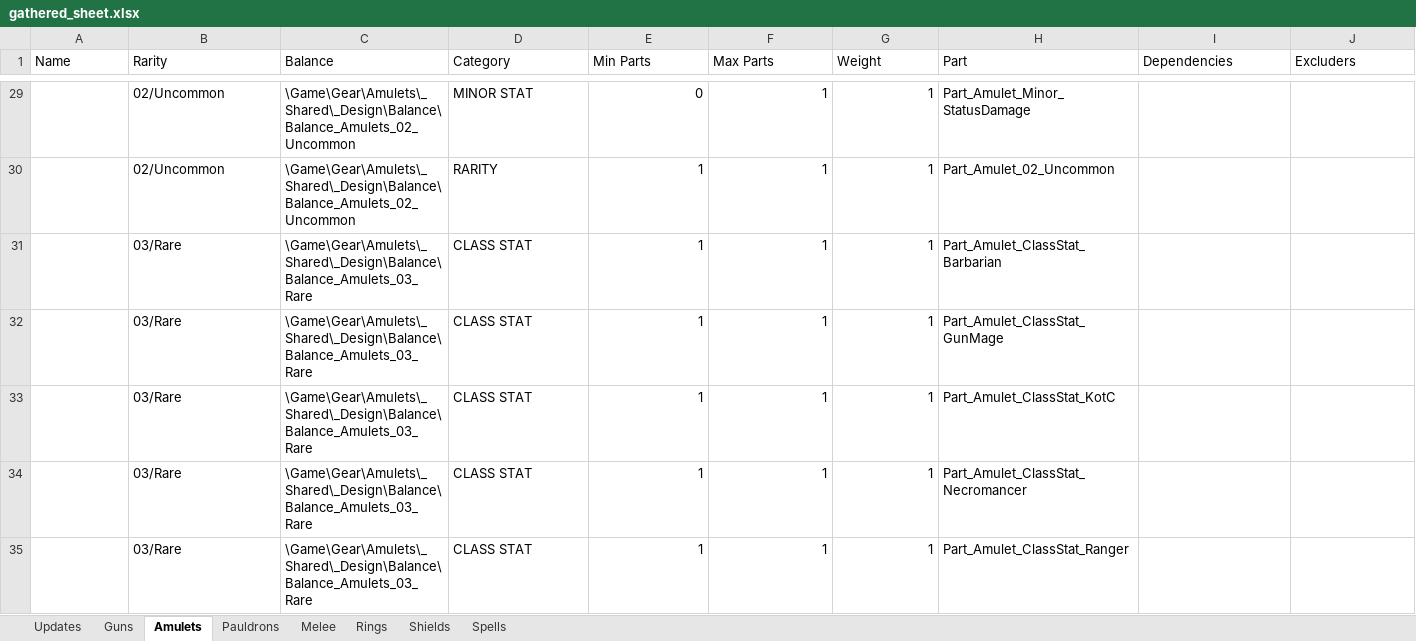
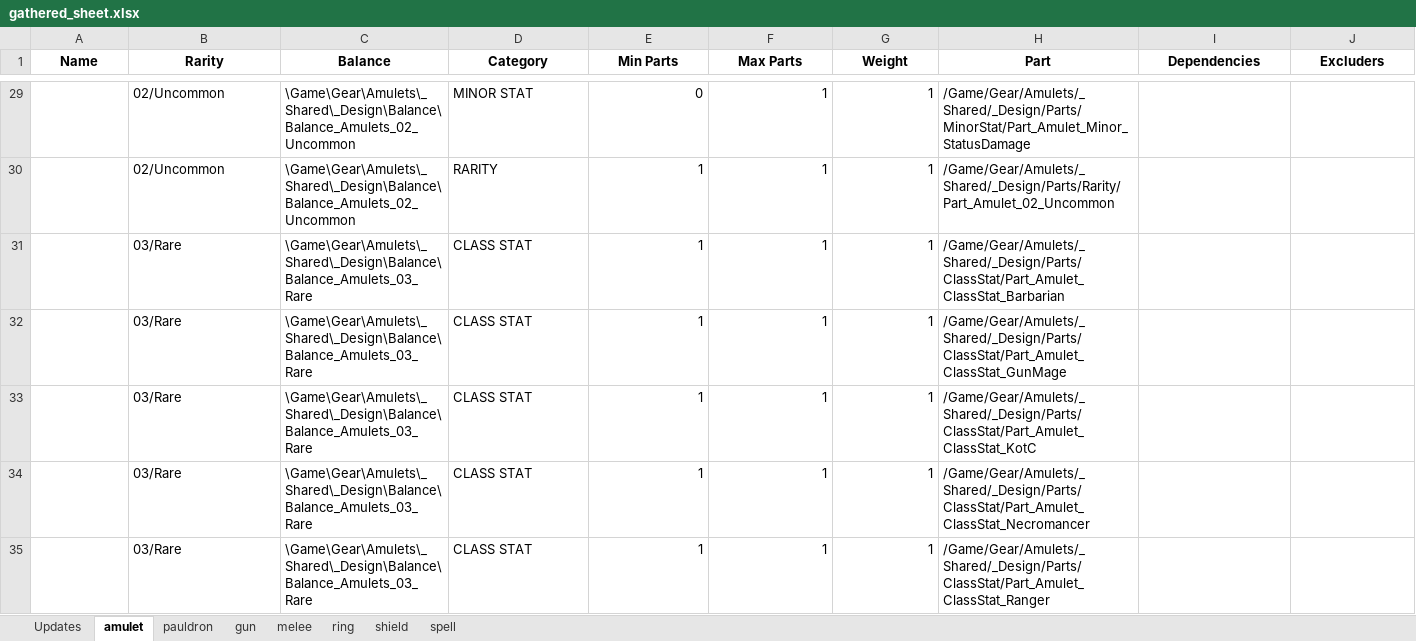
Before and after one commit to Greenlamp2/Tiny-Tina-s-Wonderlands-Processing-Data, an Excel workbook: gathered_sheet.xlsx, sheet amulet, drawn as a sheet; only a part is shown, gaps mark what is left out; values as stored, in another font and other column widths than the file's, no borders; the diff covers the shown part only; the diff names each change by its address in the sheet, - before the commit and + after, or states it on an @@ line.

Commit message:
generate gathered_sheet.xlsx programaticaly

```diff
--- a/gathered_sheet.xlsx (sheet amulet)
+++ b/gathered_sheet.xlsx (sheet amulet)
-sheet tab: Amulets
+sheet tab: amulet
-sheet tab: Pauldrons
+sheet tab: pauldron
-sheet tab: Melee
+sheet tab: gun
-sheet tab: Rings
+sheet tab: melee
-sheet tab: Shields
+sheet tab: ring
-sheet tab: Spells
+sheet tab: shield
-sheet tab: Guns
+sheet tab: spell
@@ A1:J1 bold: off → on, alignment: left → center @@
-H29 (Part): Part_Amulet_Minor_StatusDamage
+H29 (Part): /Game/Gear/Amulets/_Shared/_Design/Parts/MinorStat/Part_Amulet_Minor_StatusDamage
-H30 (Part): Part_Amulet_02_Uncommon
+H30 (Part): /Game/Gear/Amulets/_Shared/_Design/Parts/Rarity/Part_Amulet_02_Uncommon
-H31 (Part): Part_Amulet_ClassStat_Barbarian
+H31 (Part): /Game/Gear/Amulets/_Shared/_Design/Parts/ClassStat/Part_Amulet_ClassStat_Barbarian
-H32 (Part): Part_Amulet_ClassStat_GunMage
+H32 (Part): /Game/Gear/Amulets/_Shared/_Design/Parts/ClassStat/Part_Amulet_ClassStat_GunMage
-H33 (Part): Part_Amulet_ClassStat_KotC
+H33 (Part): /Game/Gear/Amulets/_Shared/_Design/Parts/ClassStat/Part_Amulet_ClassStat_KotC
-H34 (Part): Part_Amulet_ClassStat_Necromancer
+H34 (Part): /Game/Gear/Amulets/_Shared/_Design/Parts/ClassStat/Part_Amulet_ClassStat_Necromancer
-H35 (Part): Part_Amulet_ClassStat_Ranger
+H35 (Part): /Game/Gear/Amulets/_Shared/_Design/Parts/ClassStat/Part_Amulet_ClassStat_Ranger
```
Also changed, not shown: 979 edited cells and cell formats elsewhere in this sheet, sheet gun, sheet pauldron, sheet ring, sheet melee, sheet shield, 2 other files.
